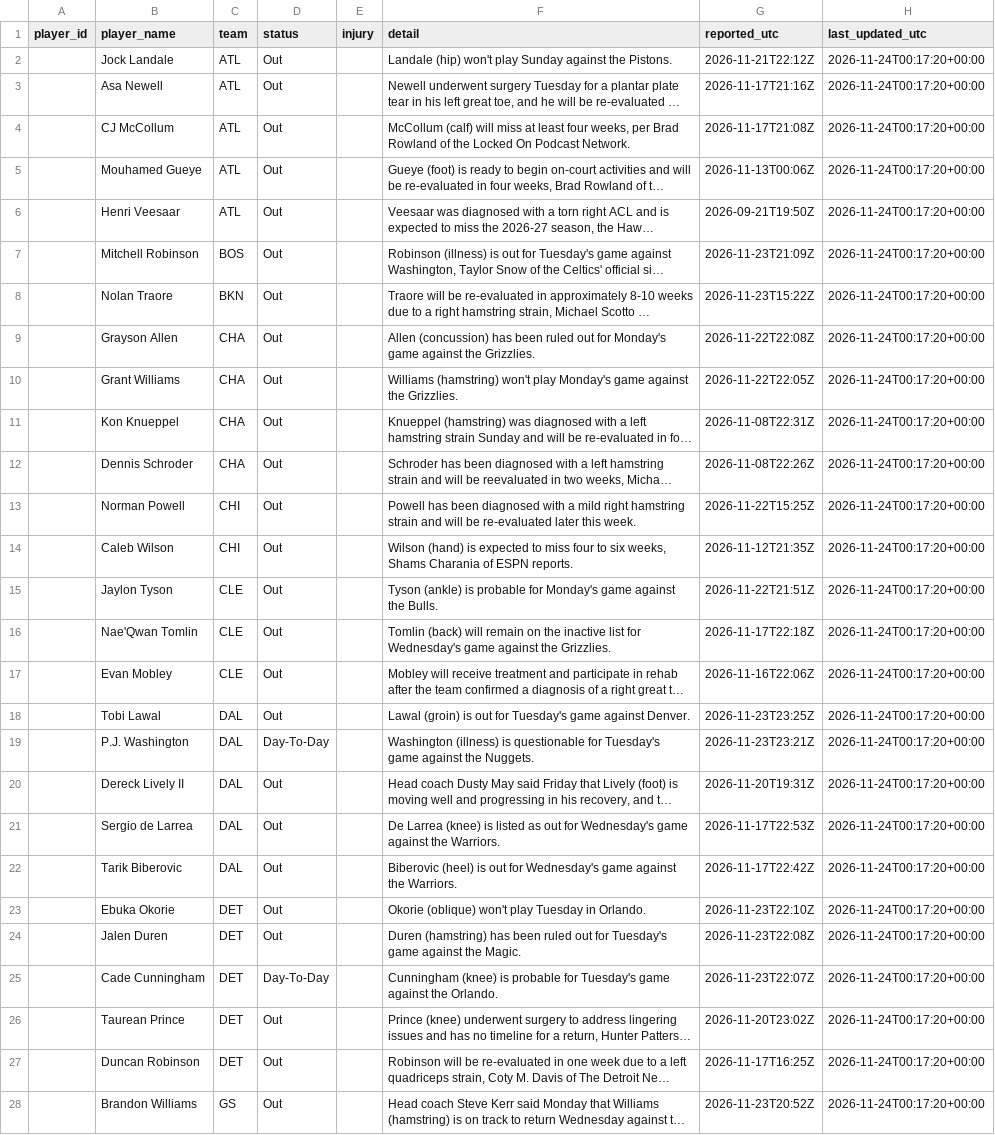
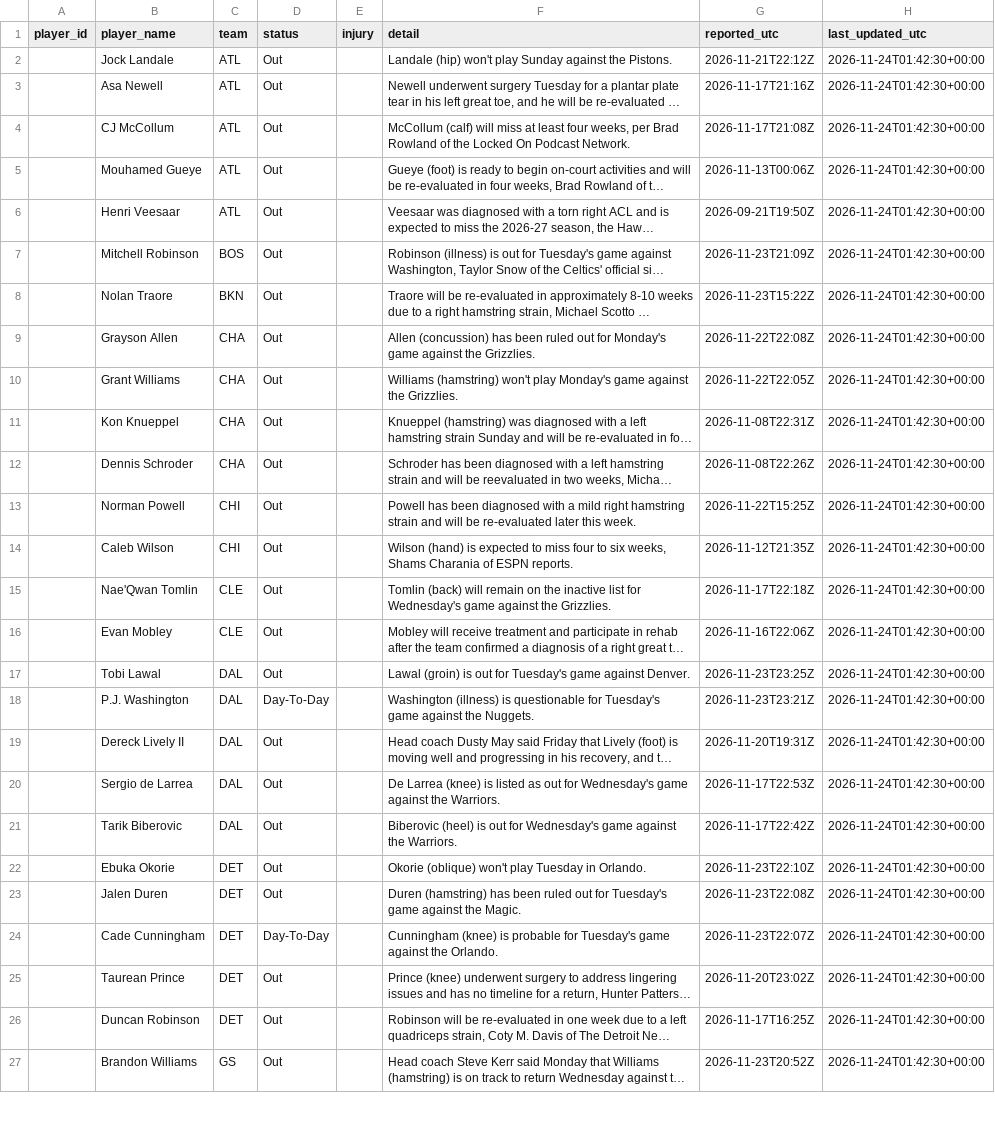
Before and after one commit to joshywoshyj-png/nba-stats-tracker, a CSV file: nba_injuries.csv, drawn as a sheet; only a part is shown; long unchanged cells end in …; removed rows and columns are numbered as before the commit, all else as after; the diff covers the shown part only; the diff names each change by its address in the sheet, - before the commit and + after, or states it on an @@ line.

```diff
--- a/nba_injuries.csv
+++ b/nba_injuries.csv
-H2:H14 (last_updated_utc): 2026-11-24T00:17:20+00:00
+H2:H14 (last_updated_utc): 2026-11-24T01:42:30+00:00
-row 15:  | Jaylon Tyson | CLE | Out |  | Tyson (ankle) is probable for Monday's game against the Bulls. | 2026-11-22T21:51Z | 2026-11-24T00:17:20+00:00
-H15:H27 (last_updated_utc): 2026-11-24T00:17:20+00:00
+H15:H27 (last_updated_utc): 2026-11-24T01:42:30+00:00
```
Also changed, not shown: 1 added row, 3 removed rows and 68 edited cells elsewhere in this file.
